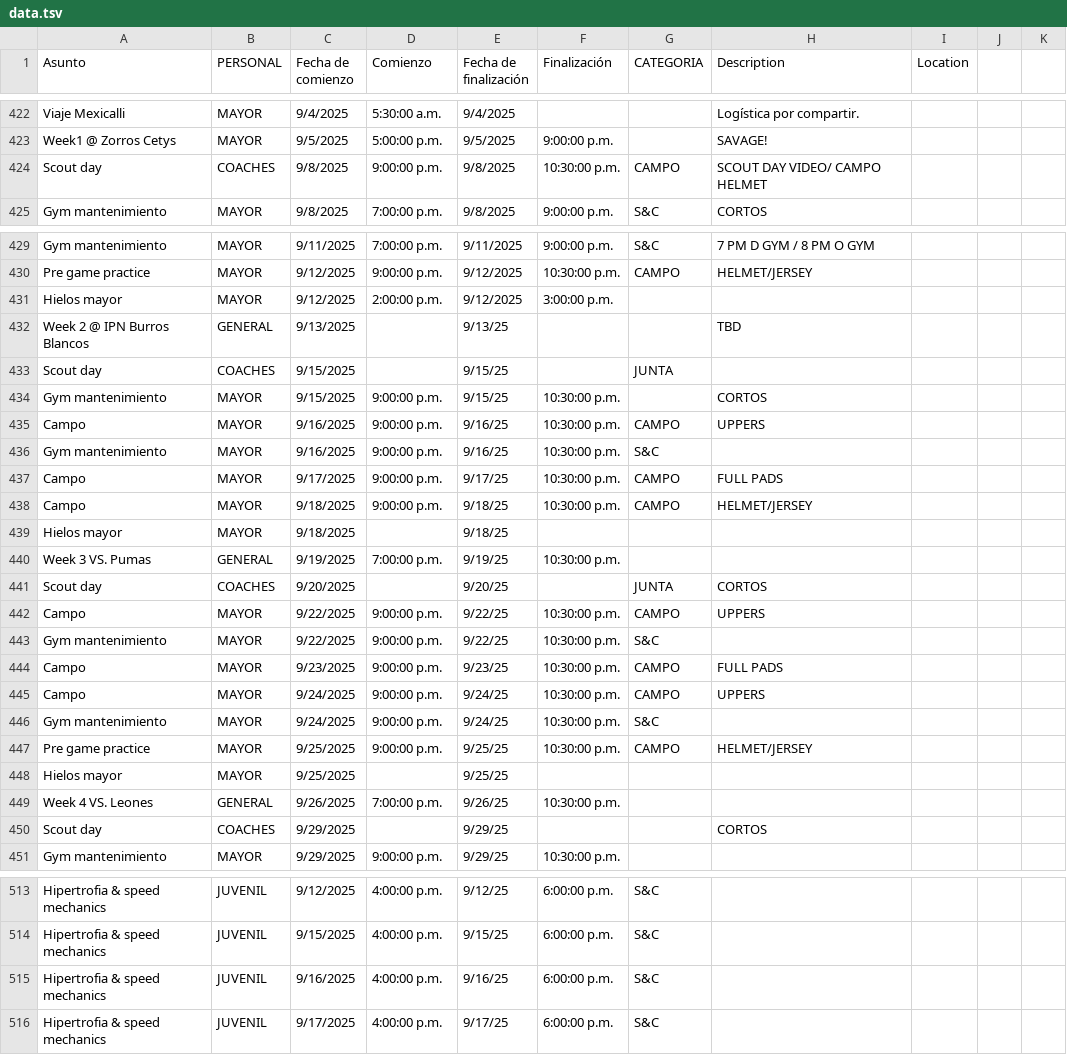
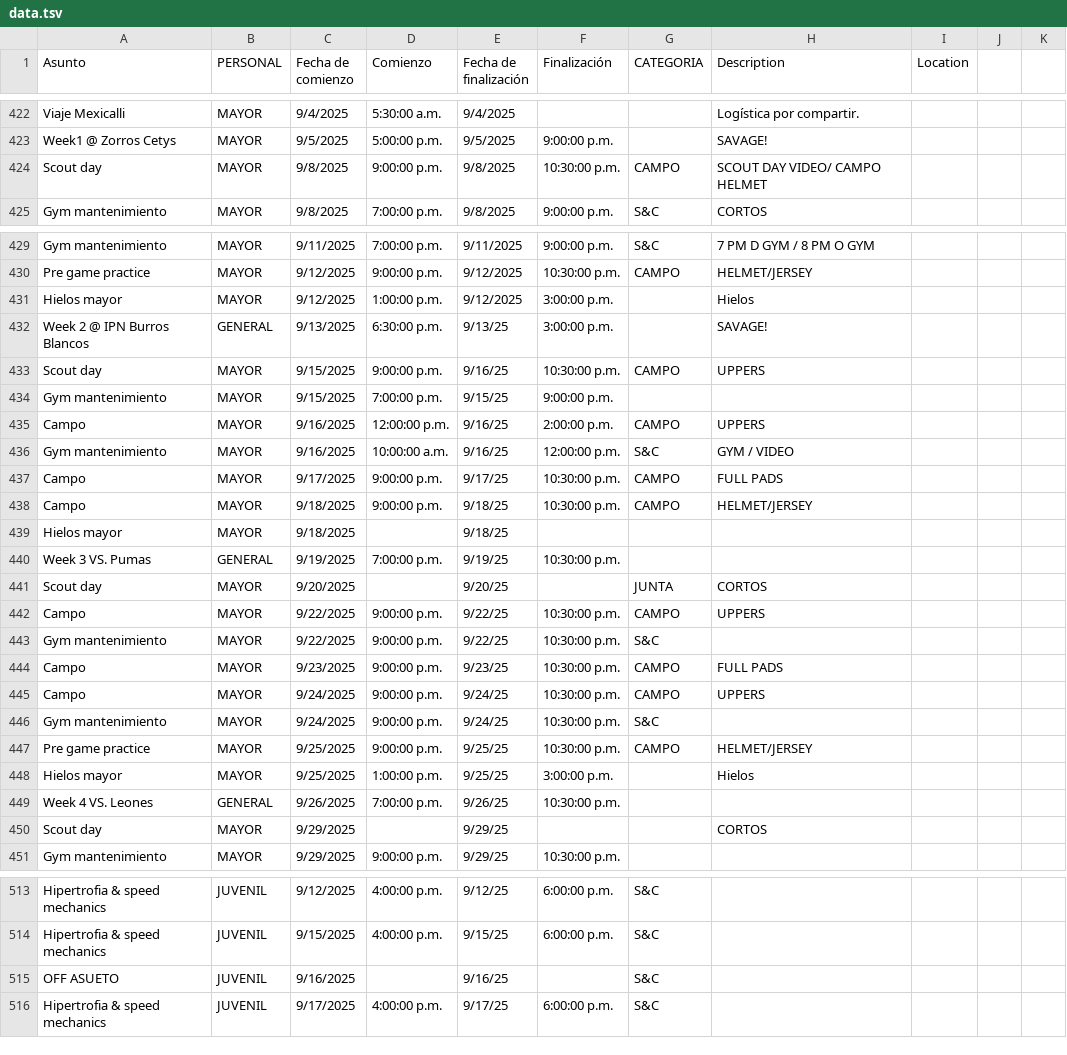
Before and after one commit to zagalseb/APPSVG, a TSV file: data.tsv, drawn as a sheet; only a part is shown, gaps mark what is left out; the diff covers the shown part only; the diff names each change by its address in the sheet, - before the commit and + after, or states it on an @@ line.

Commit message:
Add files via upload

```diff
--- a/data.tsv
+++ b/data.tsv
-B424 (PERSONAL): COACHES
+B424 (PERSONAL): MAYOR
-D431 (Comienzo): 2:00:00 p.m.
+D431 (Comienzo): 1:00:00 p.m.
-H431 (Description): (empty)
+H431 (Description): Hielos
-D432 (Comienzo): (empty)
+D432 (Comienzo): 6:30:00 p.m.
-F432 (Finalización): (empty)
+F432 (Finalización): 3:00:00 p.m.
-H432 (Description): TBD
+H432 (Description): SAVAGE!
-B433 (PERSONAL): COACHES
+B433 (PERSONAL): MAYOR
-D433 (Comienzo): (empty)
+D433 (Comienzo): 9:00:00 p.m.
-E433 (Fecha de finalización): 9/15/25
+E433 (Fecha de finalización): 9/16/25
-F433 (Finalización): (empty)
+F433 (Finalización): 10:30:00 p.m.
-G433 (CATEGORIA): JUNTA
+G433 (CATEGORIA): CAMPO
-H433 (Description): (empty)
+H433 (Description): UPPERS
-D434 (Comienzo): 9:00:00 p.m.
+D434 (Comienzo): 7:00:00 p.m.
-F434 (Finalización): 10:30:00 p.m.
+F434 (Finalización): 9:00:00 p.m.
-H434 (Description): CORTOS
+H434 (Description): (empty)
-D435 (Comienzo): 9:00:00 p.m.
+D435 (Comienzo): 12:00:00 p.m.
-F435 (Finalización): 10:30:00 p.m.
+F435 (Finalización): 2:00:00 p.m.
-D436 (Comienzo): 9:00:00 p.m.
+D436 (Comienzo): 10:00:00 a.m.
-F436 (Finalización): 10:30:00 p.m.
+F436 (Finalización): 12:00:00 p.m.
-H436 (Description): (empty)
+H436 (Description): GYM / VIDEO
-B441 (PERSONAL): COACHES
+B441 (PERSONAL): MAYOR
-D448 (Comienzo): (empty)
+D448 (Comienzo): 1:00:00 p.m.
-F448 (Finalización): (empty)
+F448 (Finalización): 3:00:00 p.m.
-H448 (Description): (empty)
+H448 (Description): Hielos
-B450 (PERSONAL): COACHES
+B450 (PERSONAL): MAYOR
-A515 (Asunto): Hipertrofia & speed mechanics
+A515 (Asunto): OFF ASUETO
-D515 (Comienzo): 4:00:00 p.m.
+D515 (Comienzo): (empty)
-F515 (Finalización): 6:00:00 p.m.
+F515 (Finalización): (empty)
```
Also changed, not shown: 1 edited cell elsewhere in this file.
